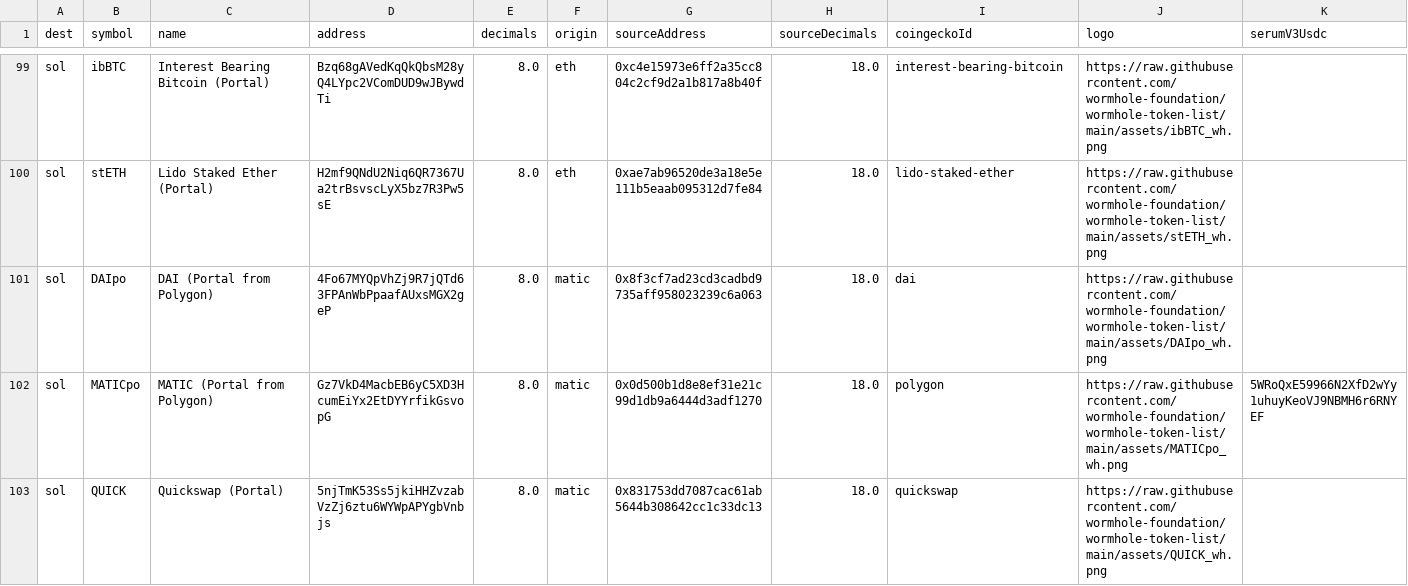
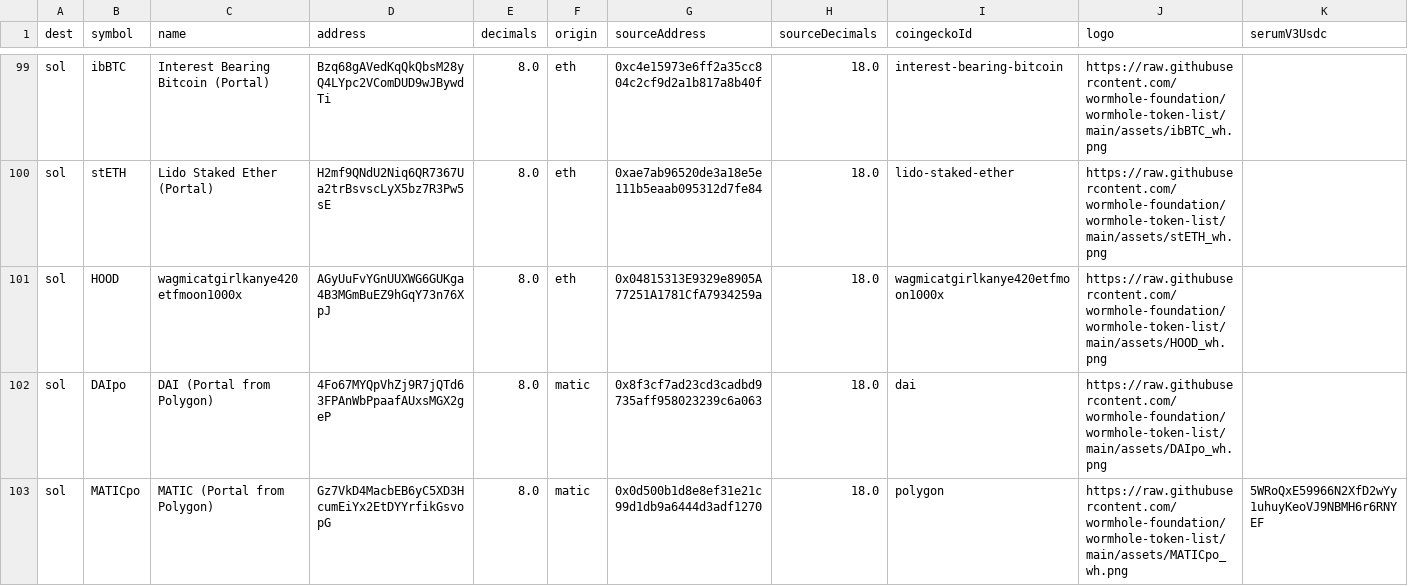
Before and after one commit to wormhole-foundation/wormhole-token-list, a CSV file: content/by_dest.csv, drawn as a sheet; only a part is shown, gaps mark what is left out; the shorter side is filled out with more unchanged rows; rows hold the shown columns only; the diff names each change by its address in the sheet, - before the commit and + after, or states it on an @@ line.

```diff
--- a/content/by_dest.csv
+++ b/content/by_dest.csv
+row 101: sol | HOOD | wagmicatgirlkanye420etfmoon1000x | AGyUuFvYGnUUXWG6GUKga4B3MGmBuEZ9hGqY73n76XpJ | 8.0 | eth | 0x04815313E9329e8905A77251A1781CfA7934259a | 18.0 | wagmicatgirlkanye420etfmoon1000x | https://raw.githubusercontent.com/wormhole-foundation/wormhole-token-list/main/assets/HOOD_wh.png
```
Also changed, not shown: content/by_source.csv, 6 other files.
